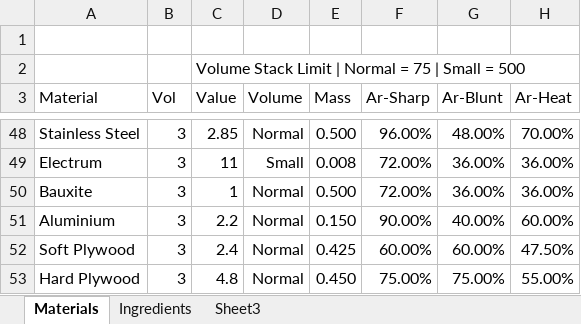
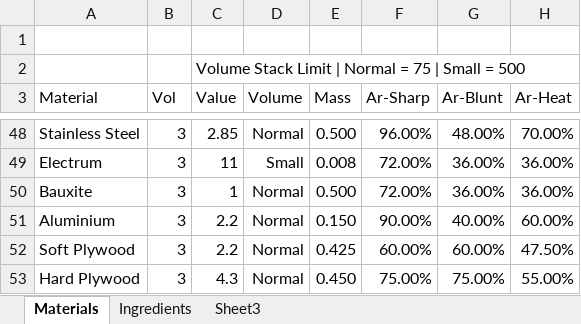
Before and after one commit to sleepy068/Rimworld_Materials, an Excel workbook: Resources/Stats.xlsx, sheet Materials, drawn as a sheet; only a part is shown, gaps mark what is left out; values as stored, in another font and other column widths than the file's, no borders; table styles not drawn; the diff names each change by its address in the sheet, - before the commit and + after, or states it on an @@ line.

```diff
--- a/Resources/Stats.xlsx (sheet Materials)
+++ b/Resources/Stats.xlsx (sheet Materials)
-C52 (Value): 2.4
+C52 (Value): 2.2
-C53 (Value): 4.8
+C53 (Value): 4.3
```
Also changed, not shown: 2 other files.
